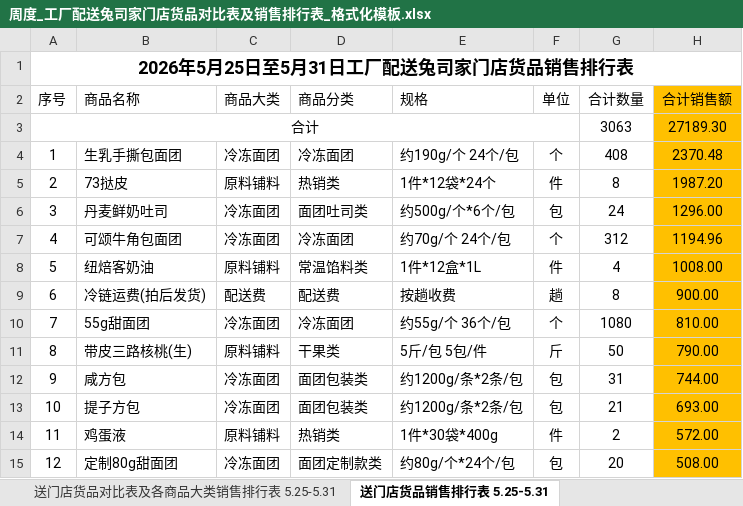
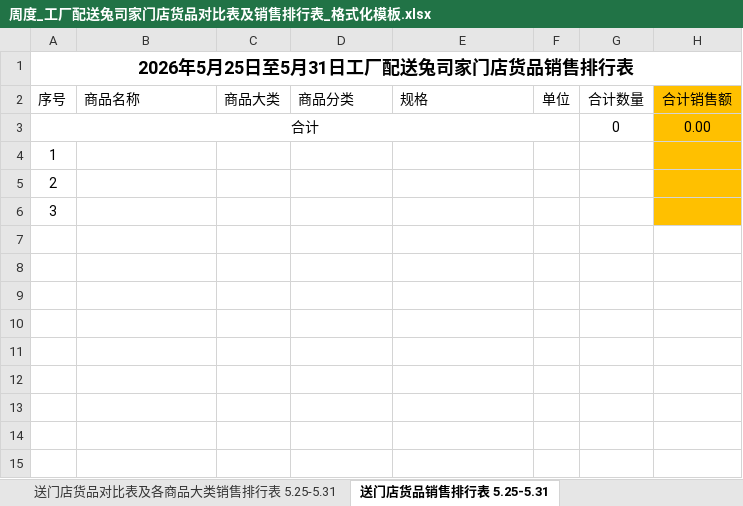
Before and after one commit to wadeee/mainyan-auto, an Excel workbook: 周度_工厂配送兔司家门店货品对比表及销售排行表_格式化模板.xlsx, sheet 送门店货品销售排行表 5.25-5.31, drawn as a sheet; only a part is shown; values as stored, in another font and other column widths than the file's, no borders; the diff covers the shown part only; the diff names each change by its address in the sheet, - before the commit and + after, or states it on an @@ line.

```diff
--- a/周度_工厂配送兔司家门店货品对比表及销售排行表_格式化模板.xlsx (sheet 送门店货品销售排行表 5.25-5.31)
+++ b/周度_工厂配送兔司家门店货品对比表及销售排行表_格式化模板.xlsx (sheet 送门店货品销售排行表 5.25-5.31)
-G3 (合计数量): 3063
+G3 (合计数量): 0
-H3 (合计销售额): 27189.30
+H3 (合计销售额): 0.00
-B4 (商品名称): 生乳手撕包面团
+B4 (商品名称): (empty)
-C4 (商品大类): 冷冻面团
+C4 (商品大类): (empty)
-D4 (商品分类): 冷冻面团
+D4 (商品分类): (empty)
-E4 (规格): 约190g/个 24个/包
+E4 (规格): (empty)
-F4 (单位): 个
+F4 (单位): (empty)
-G4 (合计数量): 408
+G4 (合计数量): (empty)
-H4 (合计销售额): 2370.48
+H4 (合计销售额): (empty)
-B5 (商品名称): 73挞皮
+B5 (商品名称): (empty)
-C5 (商品大类): 原料铺料
+C5 (商品大类): (empty)
-D5 (商品分类): 热销类
+D5 (商品分类): (empty)
-E5 (规格): 1件*12袋*24个
+E5 (规格): (empty)
-F5 (单位): 件
+F5 (单位): (empty)
-G5 (合计数量): 8
+G5 (合计数量): (empty)
-H5 (合计销售额): 1987.20
+H5 (合计销售额): (empty)
-B6 (商品名称): 丹麦鲜奶吐司
+B6 (商品名称): (empty)
-C6 (商品大类): 冷冻面团
+C6 (商品大类): (empty)
-D6 (商品分类): 面团吐司类
+D6 (商品分类): (empty)
-E6 (规格): 约500g/个*6个/包
+E6 (规格): (empty)
-F6 (单位): 包
+F6 (单位): (empty)
-G6 (合计数量): 24
+G6 (合计数量): (empty)
-H6 (合计销售额): 1296.00
+H6 (合计销售额): (empty)
-row 7: 4 | 可颂牛角包面团 | 冷冻面团 | 冷冻面团 | 约70g/个 24个/包 | 个 | 312 | 1194.96
-row 8: 5 | 纽焙客奶油 | 原料铺料 | 常温馅料类 | 1件*12盒*1L | 件 | 4 | 1008.00
-row 9: 6 | 冷链运费(拍后发货) | 配送费 | 配送费 | 按趟收费 | 趟 | 8 | 900.00
-row 10: 7 | 55g甜面团 | 冷冻面团 | 冷冻面团 | 约55g/个 36个/包 | 个 | 1080 | 810.00
-row 11: 8 | 带皮三路核桃(生) | 原料铺料 | 干果类 | 5斤/包 5包/件 | 斤 | 50 | 790.00
-row 12: 9 | 咸方包 | 冷冻面团 | 面团包装类 | 约1200g/条*2条/包 | 包 | 31 | 744.00
-row 13: 10 | 提子方包 | 冷冻面团 | 面团包装类 | 约1200g/条*2条/包 | 包 | 21 | 693.00
-row 14: 11 | 鸡蛋液 | 原料铺料 | 热销类 | 1件*30袋*400g | 件 | 2 | 572.00
-row 15: 12 | 定制80g甜面团 | 冷冻面团 | 面团定制款类 | 约80g/个*24个/包 | 包 | 20 | 508.00
```
Also changed, not shown: 94 removed rows elsewhere in this sheet, sheet 送门店货品对比表及各商品大类销售排行表 5.25-5.31, 1 other file.
